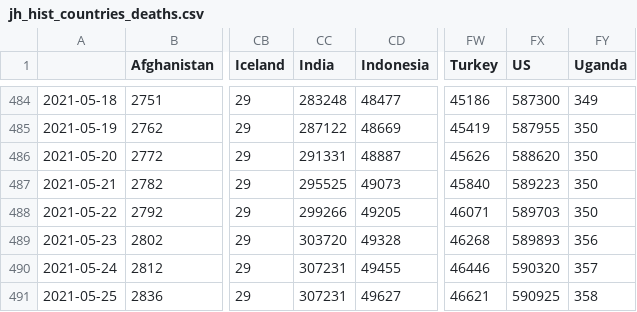
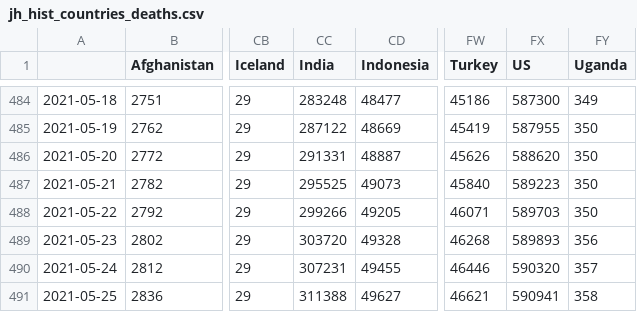
Before and after one commit to BrianLDev/Covid19_Analytics, a CSV file: Datasets/JH/jh_hist_countries_deaths.csv, drawn as a sheet; only a part is shown, gaps mark what is left out; the diff names each change by its address in the sheet, - before the commit and + after, or states it on an @@ line.

```diff
--- a/Datasets/JH/jh_hist_countries_deaths.csv
+++ b/Datasets/JH/jh_hist_countries_deaths.csv
-CC491 (India): 307231
+CC491 (India): 311388
-FX491 (US): 590925
+FX491 (US): 590941
```
Also changed, not shown: Datasets/JH/jh_hist_countries_cases.csv, Datasets/JH/jh_hist_countries_deaths_pct.csv, 18 other files.
